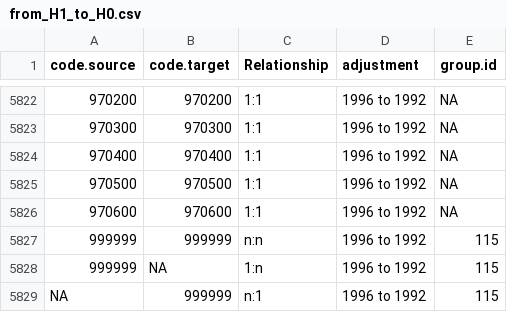
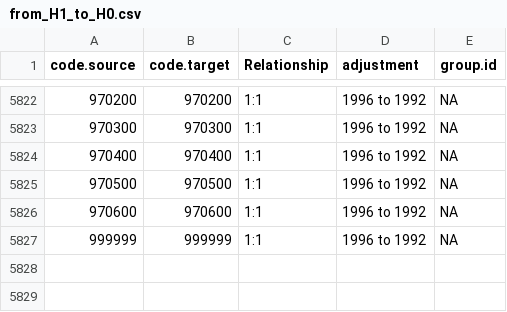
Before and after one commit to harvard-growth-lab/comtrade-conversion-weights, a CSV file: generator/data/concordance_groups/from_H1_to_H0.csv, drawn as a sheet; only a part is shown, gaps mark what is left out.

```diff
--- a/generator/data/concordance_groups/from_H1_to_H0.csv
+++ b/generator/data/concordance_groups/from_H1_to_H0.csv
@@ -5826,4 +5826,2 @@
 970600,970600,"1:1","1996 to 1992",NA
-999999,999999,"n:n","1996 to 1992",115
-999999,NA,"1:n","1996 to 1992",115
-NA,999999,"n:1","1996 to 1992",115
+999999,999999,"1:1","1996 to 1992",NA
```
Also changed, not shown: generator/data/concordance_groups/from_H0_to_H1.csv, generator/data/concordance_groups/from_H1_to_H2.csv, 8 other files.
